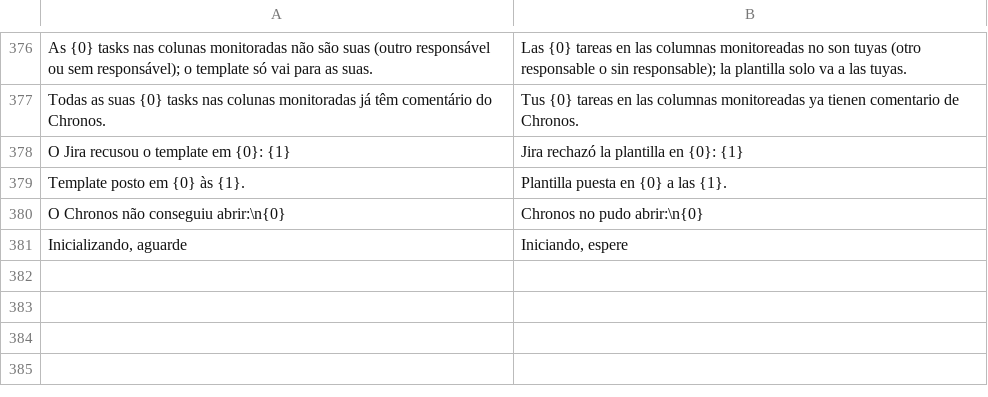
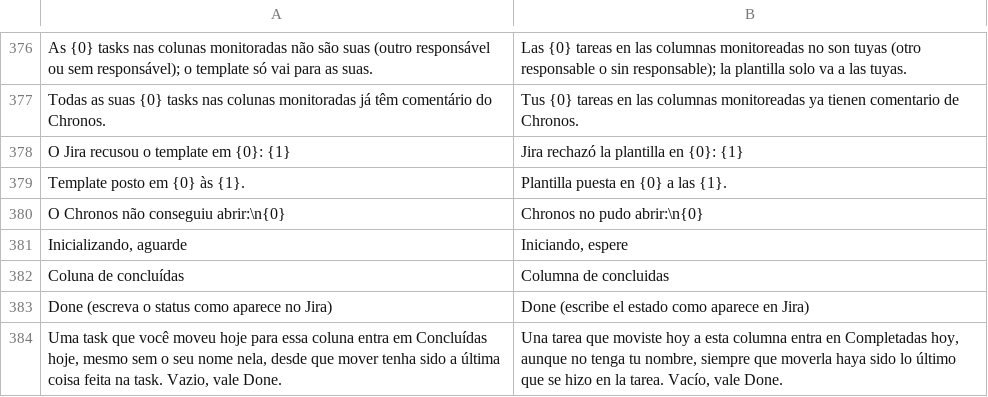
Before and after one commit to Welpeth/chronos, a TSV file: src/main/resources/com/chronos/tracker/i18n/es.tsv, drawn as a sheet; only a part is shown, gaps mark what is left out; the diff names each change by its address in the sheet, - before the commit and + after, or states it on an @@ line.

```diff
--- a/src/main/resources/com/chronos/tracker/i18n/es.tsv
+++ b/src/main/resources/com/chronos/tracker/i18n/es.tsv
+row 382: Coluna de concluídas | Columna de concluidas
+row 383: Done (escreva o status como aparece no Jira) | Done (escribe el estado como aparece en Jira)
+row 384: Uma task que você moveu hoje para essa coluna entra em Concluídas hoje, mesmo sem o seu nome nela, desde que mover tenha sido a última coisa feita na task. Vazio, vale Done. | Una tarea que moviste hoy a esta columna entra en Completadas hoy, aunque no tenga tu nombre, siempre que moverla haya sido lo último que se hizo en la tarea. Vacío, vale Done.
```
Also changed, not shown: src/main/resources/com/chronos/tracker/i18n/en.tsv, 10 other files.
